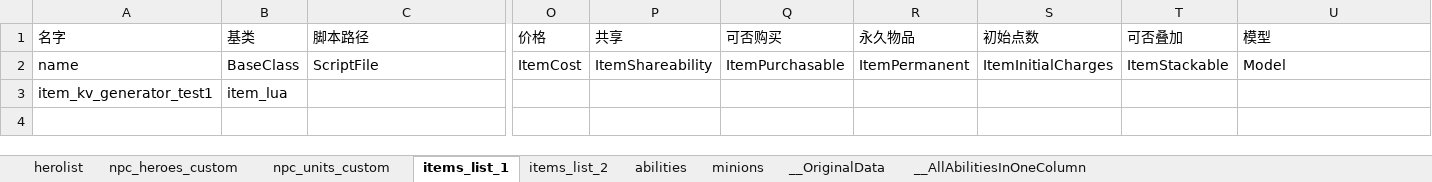
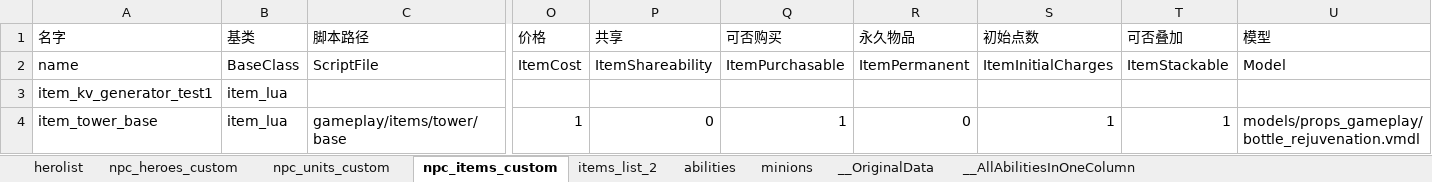
Before and after one commit to jsyishan/dota2-map-rzt, an Excel workbook: excels/kv.xlsx, sheet npc_items_custom, drawn as a sheet; only a part is shown, gaps mark what is left out; values as stored, in another font and other column widths than the file's, no borders; rows hold the shown columns only; the diff names each change by its address in the sheet, - before the commit and + after, or states it on an @@ line.

Commit message:
feat(item): add test item and shop

```diff
--- a/excels/kv.xlsx (sheet npc_items_custom)
+++ b/excels/kv.xlsx (sheet npc_items_custom)
-sheet tab: items_list_1
+sheet tab: npc_items_custom
+row 4: item_tower_base | item_lua | gameplay/items/tower/base | 1 | 0 | 1 | 0 | 1 | 1 | models/props_gameplay/bottle_rejuvenation.vmdl
```
Also changed, not shown: 3 other files.
